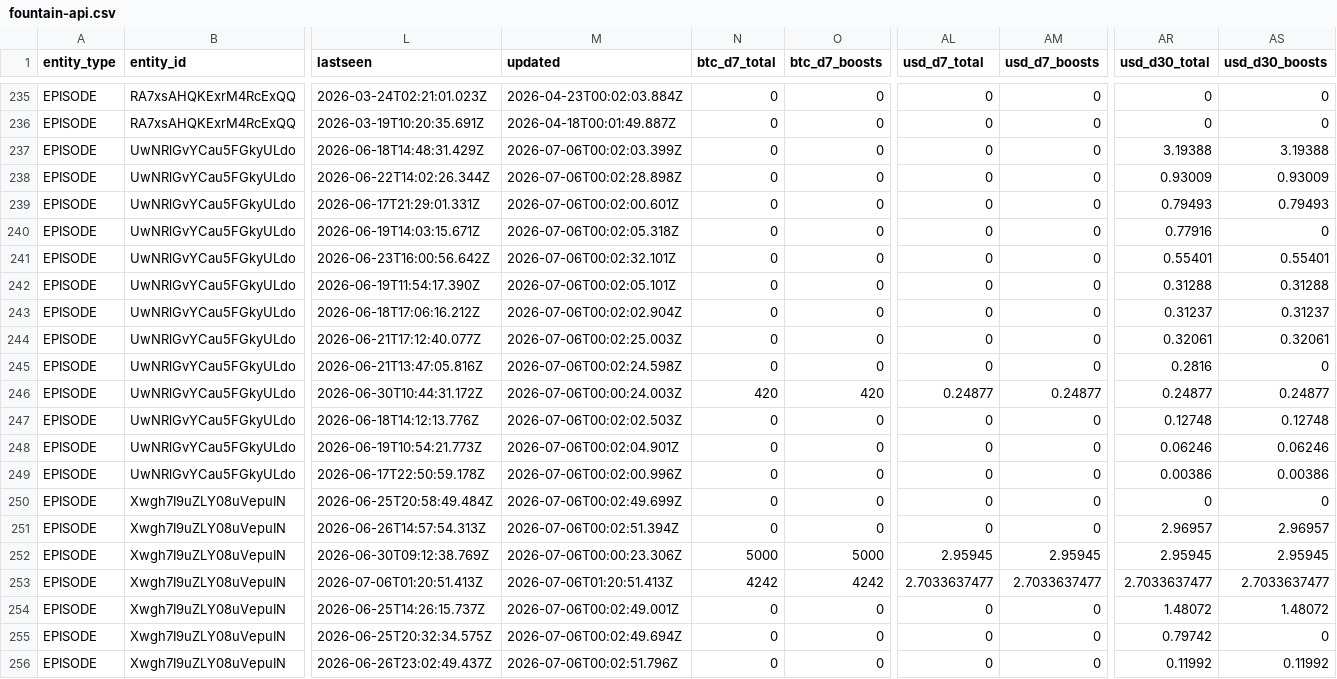
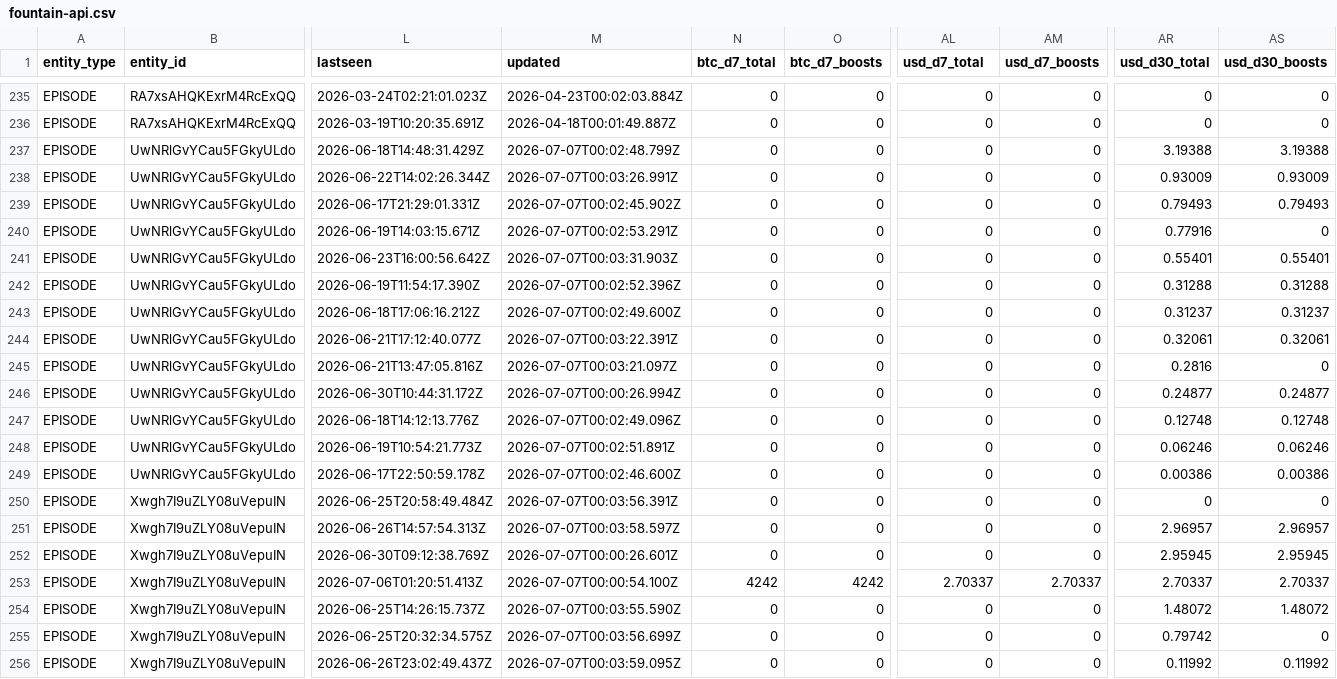
Before and after one commit to ReedBTC/localbitcoiners, a CSV file: data/fountain-api.csv, drawn as a sheet; only a part is shown, gaps mark what is left out; the diff covers the shown part only; the diff names each change by its address in the sheet, - before the commit and + after, or states it on an @@ line.

```diff
--- a/data/fountain-api.csv
+++ b/data/fountain-api.csv
-M237 (updated): 2026-07-06T00:02:03.399Z
+M237 (updated): 2026-07-07T00:02:48.799Z
-M238 (updated): 2026-07-06T00:02:28.898Z
+M238 (updated): 2026-07-07T00:03:26.991Z
-M239 (updated): 2026-07-06T00:02:00.601Z
+M239 (updated): 2026-07-07T00:02:45.902Z
-M240 (updated): 2026-07-06T00:02:05.318Z
+M240 (updated): 2026-07-07T00:02:53.291Z
-M241 (updated): 2026-07-06T00:02:32.101Z
+M241 (updated): 2026-07-07T00:03:31.903Z
-M242 (updated): 2026-07-06T00:02:05.101Z
+M242 (updated): 2026-07-07T00:02:52.396Z
-M243 (updated): 2026-07-06T00:02:02.904Z
+M243 (updated): 2026-07-07T00:02:49.600Z
-M244 (updated): 2026-07-06T00:02:25.003Z
+M244 (updated): 2026-07-07T00:03:22.391Z
-M245 (updated): 2026-07-06T00:02:24.598Z
+M245 (updated): 2026-07-07T00:03:21.097Z
-M246 (updated): 2026-07-06T00:00:24.003Z
+M246 (updated): 2026-07-07T00:00:26.994Z
-N246 (btc_d7_total): 420
+N246 (btc_d7_total): 0
-O246 (btc_d7_boosts): 420
+O246 (btc_d7_boosts): 0
-AL246 (usd_d7_total): 0.24877
+AL246 (usd_d7_total): 0
-AM246 (usd_d7_boosts): 0.24877
+AM246 (usd_d7_boosts): 0
-M247 (updated): 2026-07-06T00:02:02.503Z
+M247 (updated): 2026-07-07T00:02:49.096Z
-M248 (updated): 2026-07-06T00:02:04.901Z
+M248 (updated): 2026-07-07T00:02:51.891Z
-M249 (updated): 2026-07-06T00:02:00.996Z
+M249 (updated): 2026-07-07T00:02:46.600Z
-M250 (updated): 2026-07-06T00:02:49.699Z
+M250 (updated): 2026-07-07T00:03:56.391Z
-M251 (updated): 2026-07-06T00:02:51.394Z
+M251 (updated): 2026-07-07T00:03:58.597Z
-M252 (updated): 2026-07-06T00:00:23.306Z
+M252 (updated): 2026-07-07T00:00:26.601Z
-N252 (btc_d7_total): 5000
+N252 (btc_d7_total): 0
-O252 (btc_d7_boosts): 5000
+O252 (btc_d7_boosts): 0
-AL252 (usd_d7_total): 2.95945
+AL252 (usd_d7_total): 0
-AM252 (usd_d7_boosts): 2.95945
+AM252 (usd_d7_boosts): 0
-M253 (updated): 2026-07-06T01:20:51.413Z
+M253 (updated): 2026-07-07T00:00:54.100Z
-AL253 (usd_d7_total): 2.7033637477
+AL253 (usd_d7_total): 2.70337
-AM253 (usd_d7_boosts): 2.7033637477
+AM253 (usd_d7_boosts): 2.70337
-AR253 (usd_d30_total): 2.7033637477
+AR253 (usd_d30_total): 2.70337
-AS253 (usd_d30_boosts): 2.7033637477
+AS253 (usd_d30_boosts): 2.70337
-M254 (updated): 2026-07-06T00:02:49.001Z
+M254 (updated): 2026-07-07T00:03:55.590Z
-M255 (updated): 2026-07-06T00:02:49.694Z
+M255 (updated): 2026-07-07T00:03:56.699Z
-M256 (updated): 2026-07-06T00:02:51.796Z
+M256 (updated): 2026-07-07T00:03:59.095Z
```
Also changed, not shown: 90 edited cells elsewhere in this file, data/sats.csv, 3 other files.
